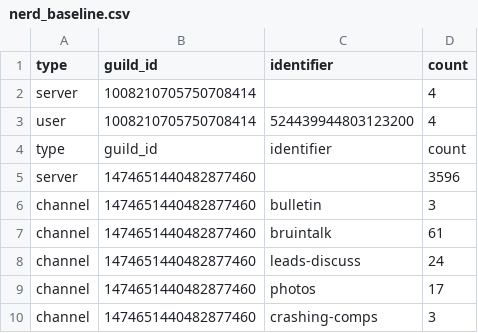
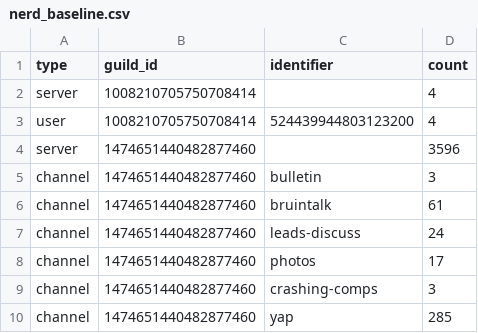
Before and after one commit to llamanessover9000/lamtbot, a CSV file: nerd_baseline.csv, drawn as a sheet; only a part is shown; the shorter side is filled out with more unchanged rows; the diff names each change by its address in the sheet, - before the commit and + after, or states it on an @@ line.

Commit message:
fixed smth in nerd baseline

```diff
--- a/nerd_baseline.csv
+++ b/nerd_baseline.csv
-row 4: type | guild_id | identifier | count
```
